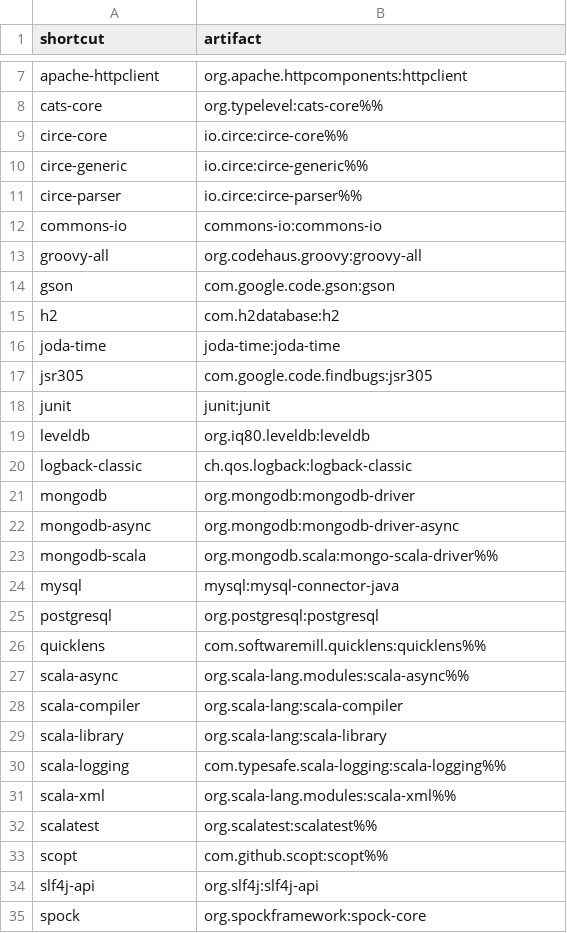
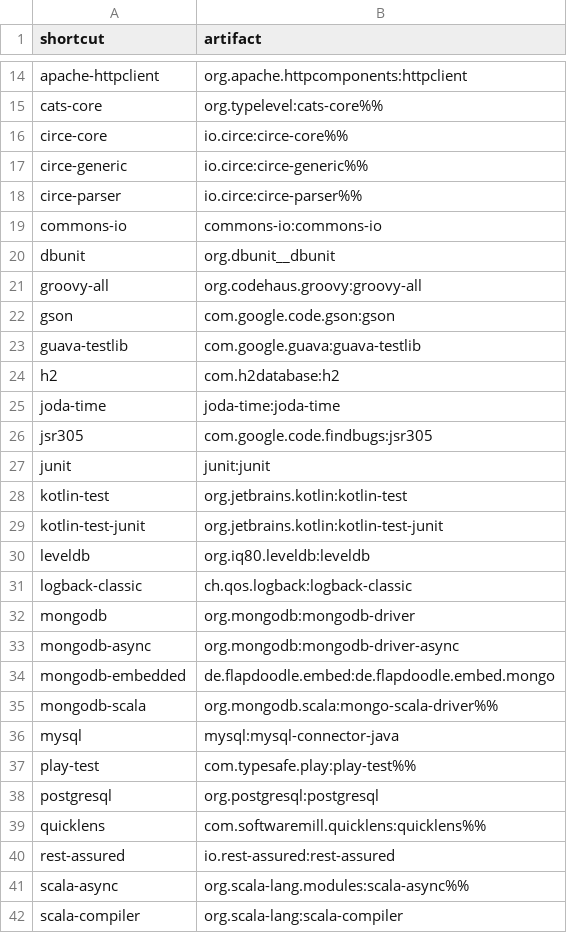
Before and after one commit to d10xa/jadd, a CSV file: src/main/resources/jadd-shortcuts.csv, drawn as a sheet; only a part is shown, gaps mark what is left out; the shorter side is filled out with more unchanged rows; the diff covers the shown part only.

Commit message:
Support for custom repositories + add some test dependencies shortcuts

```diff
--- a/src/main/resources/jadd-shortcuts.csv
+++ b/src/main/resources/jadd-shortcuts.csv
@@ -12,4 +19,6 @@ circe-parser,io.circe:circe-parser%%
 commons-io,commons-io:commons-io
+dbunit,org.dbunit__dbunit
 groovy-all,org.codehaus.groovy:groovy-all
 gson,com.google.code.gson:gson
+guava-testlib,com.google.guava:guava-testlib
 h2,com.h2database:h2
@@ -18,2 +27,4 @@ jsr305,com.google.code.findbugs:jsr305
 junit,junit:junit
+kotlin-test,org.jetbrains.kotlin:kotlin-test
+kotlin-test-junit,org.jetbrains.kotlin:kotlin-test-junit
 leveldb,org.iq80.leveldb:leveldb
@@ -22,6 +33,9 @@ mongodb,org.mongodb:mongodb-driver
 mongodb-async,org.mongodb:mongodb-driver-async
+mongodb-embedded,de.flapdoodle.embed:de.flapdoodle.embed.mongo
 mongodb-scala,org.mongodb.scala:mongo-scala-driver%%
 mysql,mysql:mysql-connector-java
+play-test,com.typesafe.play:play-test%%
 postgresql,org.postgresql:postgresql
 quicklens,com.softwaremill.quicklens:quicklens%%
+rest-assured,io.rest-assured:rest-assured
 scala-async,org.scala-lang.modules:scala-async%%
```
Also changed, not shown: 9 added rows elsewhere in this file, 31 other files.
